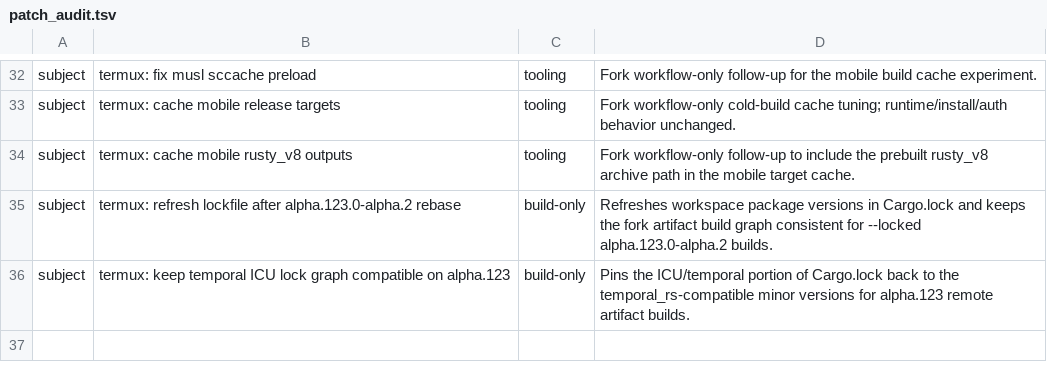
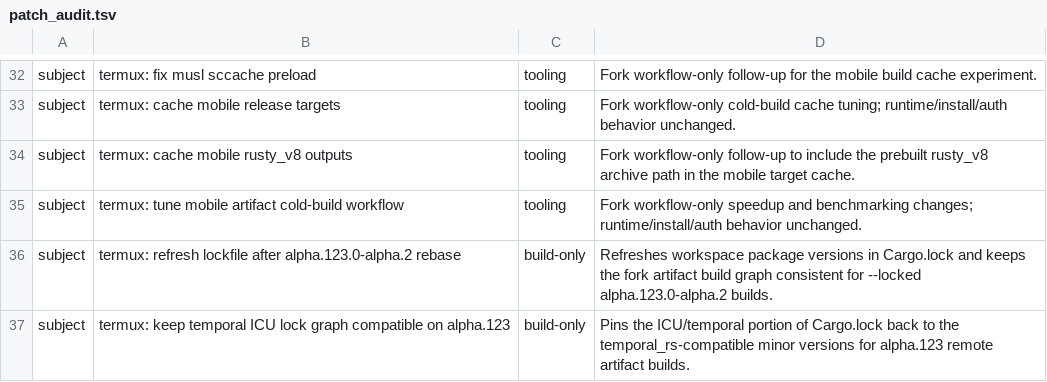
Before and after one commit to Kbediako/codex-termux-pocket, a TSV file: scripts/termux/patch_audit.tsv, drawn as a sheet; only a part is shown, gaps mark what is left out; the diff names each change by its address in the sheet, - before the commit and + after, or states it on an @@ line.

Commit message:
termux: tune mobile artifact cold-build workflow

```diff
--- a/scripts/termux/patch_audit.tsv
+++ b/scripts/termux/patch_audit.tsv
+row 35: subject | termux: tune mobile artifact cold-build workflow | tooling | Fork workflow-only speedup and benchmarking changes; runtime/install/auth behavior unchanged.
```
Also changed, not shown: 2 other files.
